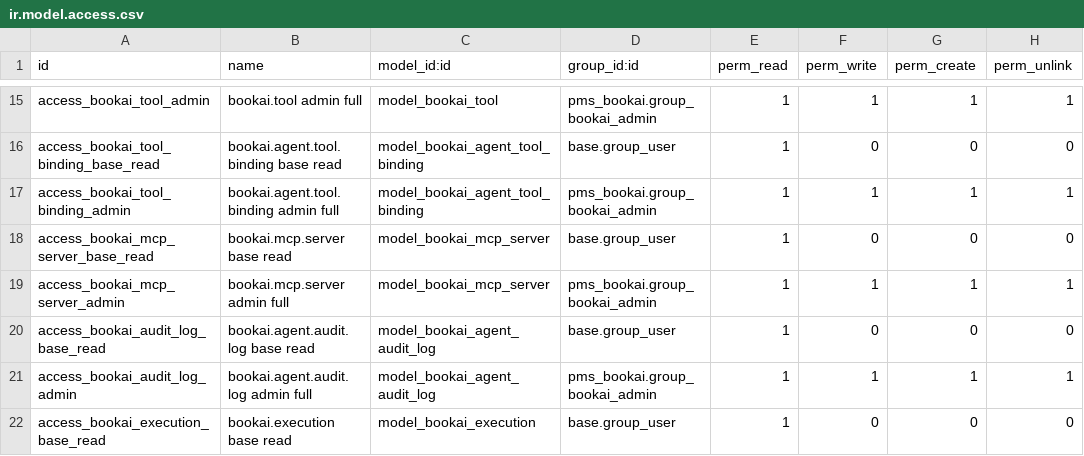
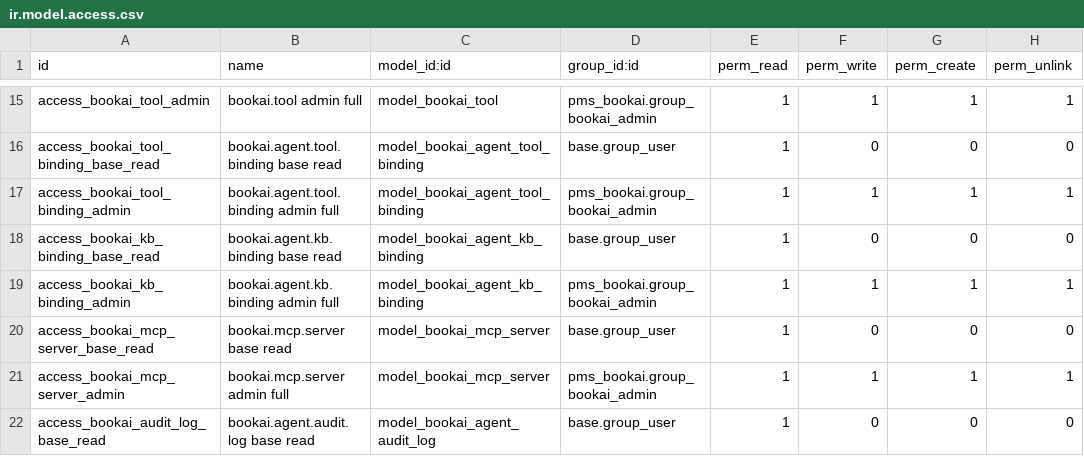
Before and after one commit to commitsun/roomdoo-modules, a CSV file: pms_bookai/security/ir.model.access.csv, drawn as a sheet; only a part is shown, gaps mark what is left out; the shorter side is filled out with more unchanged rows.

Commit message:
[IMP] pms_bookai: per-agent KB binding with description override and property scope
Introduce bookai.agent.kb.binding as the intermediate model between
agents and KB documents, mirroring the existing tool binding pattern.

Documents can now:
- Carry a global short description for agents
- Be scoped to one or more properties (empty = all properties,
  following the PMS standard)
- Have their description overridden per agent through the binding

The agent form replaces the previous many2many_tags widget for the
KB page with an editable tree showing document, type, global
description and override, so the override can be edited inline.

The legacy bookai_agent_kb_document_rel M2M table is dropped and
existing relations are migrated to bookai.agent.kb.binding records in
post-migrate. agent_ids on the document and kb_document_ids on the
agent are kept as computed-with-search fields for backwards
compatibility with the webhook payload and existing SDK consumers.

Bumps module version to 16.0.5.0.0.

```diff
--- a/pms_bookai/security/ir.model.access.csv
+++ b/pms_bookai/security/ir.model.access.csv
@@ -17,2 +17,4 @@ access_bookai_tool_binding_base_read,bookai.agent.tool.binding base read,model_b
 access_bookai_tool_binding_admin,bookai.agent.tool.binding admin full,model_bookai_agent_tool_binding,pms_bookai.group_bookai_admin,1,1,1,1
+access_bookai_kb_binding_base_read,bookai.agent.kb.binding base read,model_bookai_agent_kb_binding,base.group_user,1,0,0,0
+access_bookai_kb_binding_admin,bookai.agent.kb.binding admin full,model_bookai_agent_kb_binding,pms_bookai.group_bookai_admin,1,1,1,1
 access_bookai_mcp_server_base_read,bookai.mcp.server base read,model_bookai_mcp_server,base.group_user,1,0,0,0
```
Also changed, not shown: 11 other files.
